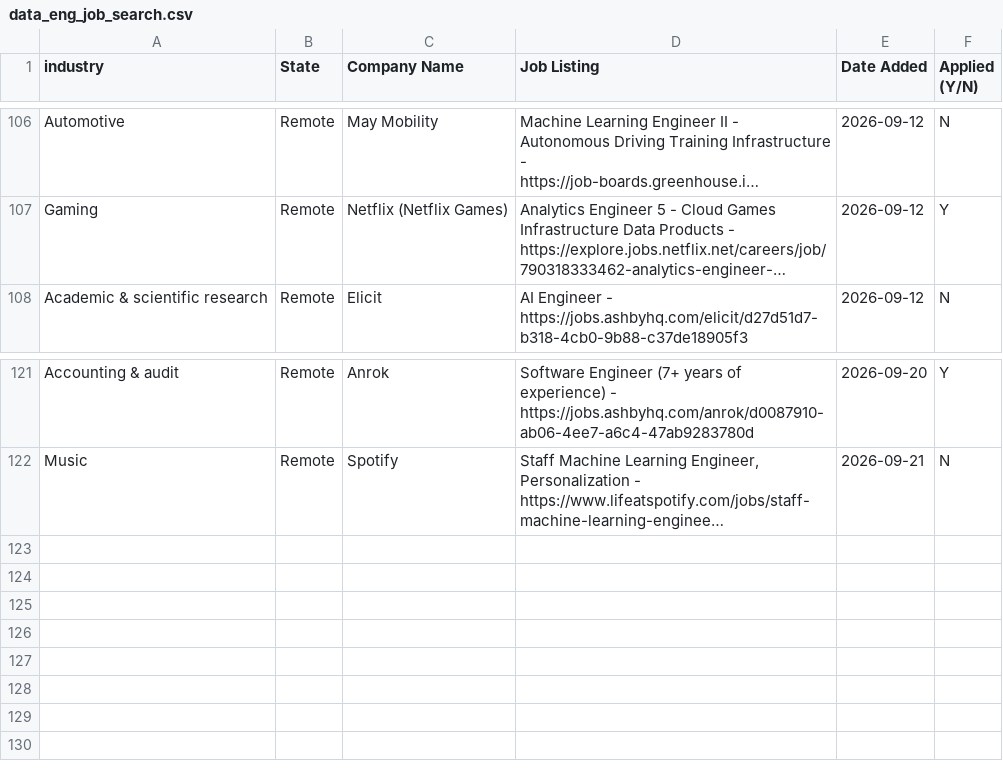
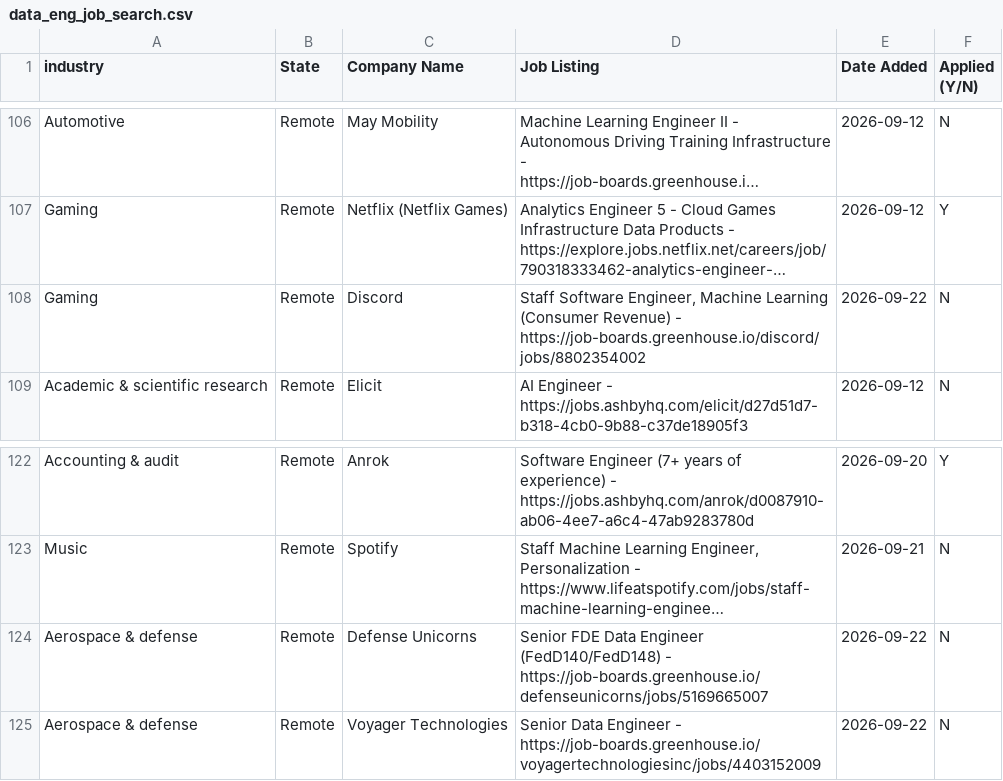
Before and after one commit to sandervw/job-search, a CSV file: data_eng_job_search.csv, drawn as a sheet; only a part is shown, gaps mark what is left out; long unchanged cells end in …; the diff names each change by its address in the sheet, - before the commit and + after, or states it on an @@ line.

```diff
--- a/data_eng_job_search.csv
+++ b/data_eng_job_search.csv
+row 108: Gaming | Remote | Discord | Staff Software Engineer, Machine Learning (Consumer Revenue) - https://job-boards.greenhouse.io/discord/jobs/8802354002 | 2026-09-22 | N
+row 124: Aerospace & defense | Remote | Defense Unicorns | Senior FDE Data Engineer (FedD140/FedD148) - https://job-boards.greenhouse.io/defenseunicorns/jobs/5169665007 | 2026-09-22 | N
+row 125: Aerospace & defense | Remote | Voyager Technologies | Senior Data Engineer - https://job-boards.greenhouse.io/voyagertechnologiesinc/jobs/4403152009 | 2026-09-22 | N
```
